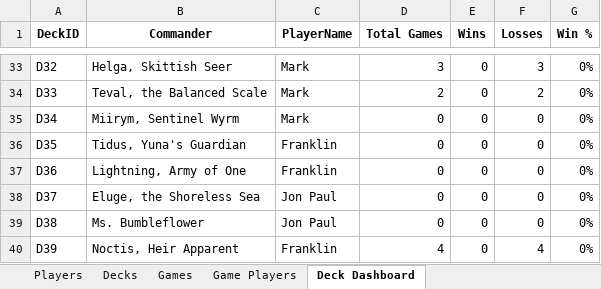
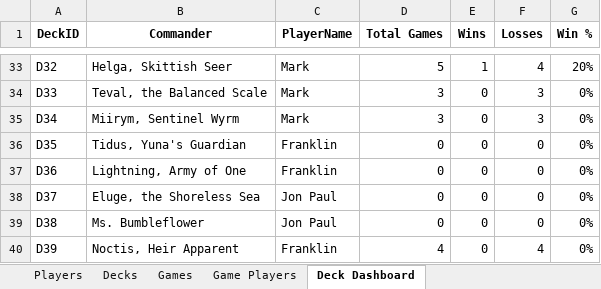
Before and after one commit to frankgomezdev/edh-dashboard, an Excel workbook: public/Game Tracking.xlsx, sheet Deck Dashboard, drawn as a sheet; only a part is shown, gaps mark what is left out; values as stored, in another font and other column widths than the file's, no borders; table styles not drawn; the diff covers the shown part only; the diff names each change by its address in the sheet, - before the commit and + after, or states it on an @@ line.

Commit message:
chore: updating game tracker as of 03/09/2026

```diff
--- a/public/Game Tracking.xlsx (sheet Deck Dashboard)
+++ b/public/Game Tracking.xlsx (sheet Deck Dashboard)
-D33 (Total Games): 3
+D33 (Total Games): 5
-E33 (Wins): 0
+E33 (Wins): 1
-F33 (Losses): 3
+F33 (Losses): 4
-G33 (Win %): 0%
+G33 (Win %): 20%
-D34 (Total Games): 2
+D34 (Total Games): 3
-F34 (Losses): 2
+F34 (Losses): 3
-D35 (Total Games): 0
+D35 (Total Games): 3
-F35 (Losses): 0
+F35 (Losses): 3
```
Also changed, not shown: 8 added rows and 37 edited cells elsewhere in this sheet, sheet Game Players, sheet Decks, sheet Games, sheet Players, formulas that keep their value.
